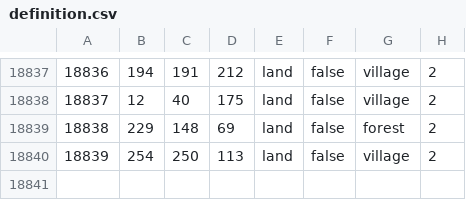
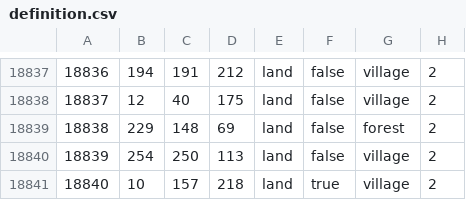
Before and after one commit to East-Showdown/East-Showdown, a CSV file: map/definition.csv, drawn as a sheet; only a part is shown, gaps mark what is left out; the diff names each change by its address in the sheet, - before the commit and + after, or states it on an @@ line.

```diff
--- a/map/definition.csv
+++ b/map/definition.csv
+row 18841: 18840 | 10 | 157 | 218 | land | true | village | 2
```
Also changed, not shown: map/adjacencies.csv, 9 other files.
